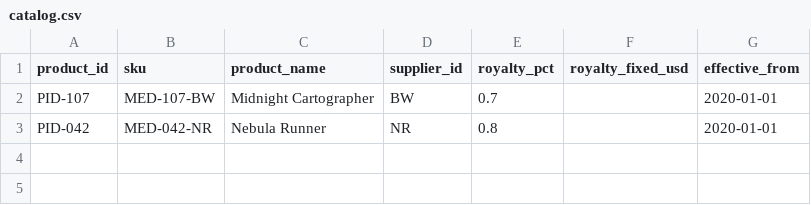
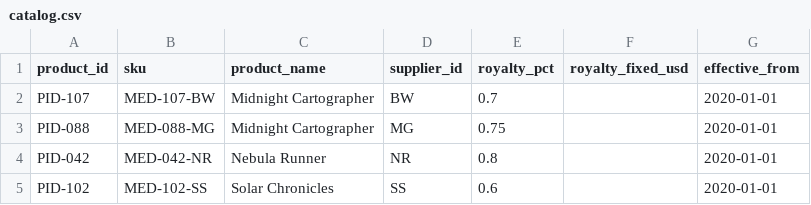
Before and after one commit to AntiNoise-ai/trapstreet-tasks, a CSV file: tasks/debug_royalty_pipeline/inputs/case_02/catalog.csv, drawn as a sheet.

Commit message:
debug_royalty_pipeline: redesign case_01/02 as 'correct misattribution'
Real-world scenario (per Ruqi): catalog has BOTH suppliers' versions of the
same product (e.g., Nebula Runner from NR AND from MG, with different
supplier-specific royalty terms). A transaction was misattributed to the
wrong supplier's product record. Fix = re-route transactions.product_id to
the OTHER supplier's version, AND update baked supplier_name + sku.

This matches Ruqi's original "改 supplier_name 也要改 product_id" -- literally
change product_id in transactions (routes to different catalog row) + change
baked supplier_name (which the itemised report reads directly).

Data changes:
- case_01 catalog: two "Nebula Runner" rows (PID-042 @ NR 80%, PID-070 @ MG 75%)
- case_02 catalog: two "Midnight Cartographer" rows (PID-107 @ BW, PID-088 @ MG)
- Gold edits: transactions update with product_id + supplier_name + sku changes

Judge changes: from data-state comparison to REPORT-OUTPUT comparison.
Judge now runs both report scripts on gold-edited and agent-edited data,
compares stdout. Multiple equivalent fix approaches can all pass if they
produce the same reports.

Empirical baseline (2026-07-10):
- Haiku 4.5:  2/4 (passes case_03 + case_04)
- Sonnet 4.6: 2/4 (passes case_03 + case_04)
- Opus 4.8:   2/4 (passes case_03 + case_04)

All models default to "update catalog.supplier_id" for case_01/02, which
looks correct but uses the WRONG supplier's royalty rate (still 80% NR rate
instead of correct 75% MG rate). Task now tests whether agent carefully
reads catalog data to spot the second supplier's version of the same product.

```diff
--- a/tasks/debug_royalty_pipeline/inputs/case_02/catalog.csv
+++ b/tasks/debug_royalty_pipeline/inputs/case_02/catalog.csv
@@ -2,2 +2,4 @@ product_id,sku,product_name,supplier_id,royalty_pct,royalty_fixed_usd,effective_
 PID-107,MED-107-BW,Midnight Cartographer,BW,0.7,,2020-01-01
+PID-088,MED-088-MG,Midnight Cartographer,MG,0.75,,2020-01-01
 PID-042,MED-042-NR,Nebula Runner,NR,0.8,,2020-01-01
+PID-102,MED-102-SS,Solar Chronicles,SS,0.6,,2020-01-01
```
Also changed, not shown: tasks/debug_royalty_pipeline/inputs/case_01/catalog.csv, tasks/debug_royalty_pipeline/inputs/case_01/transactions.csv, 5 other files.
